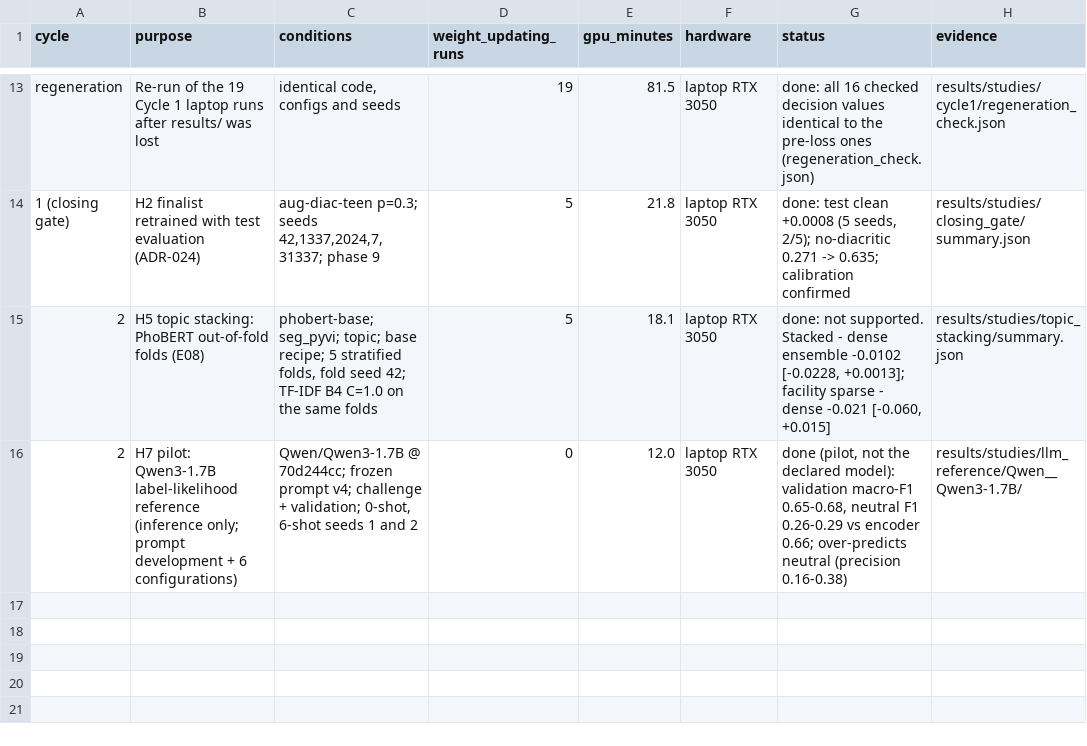
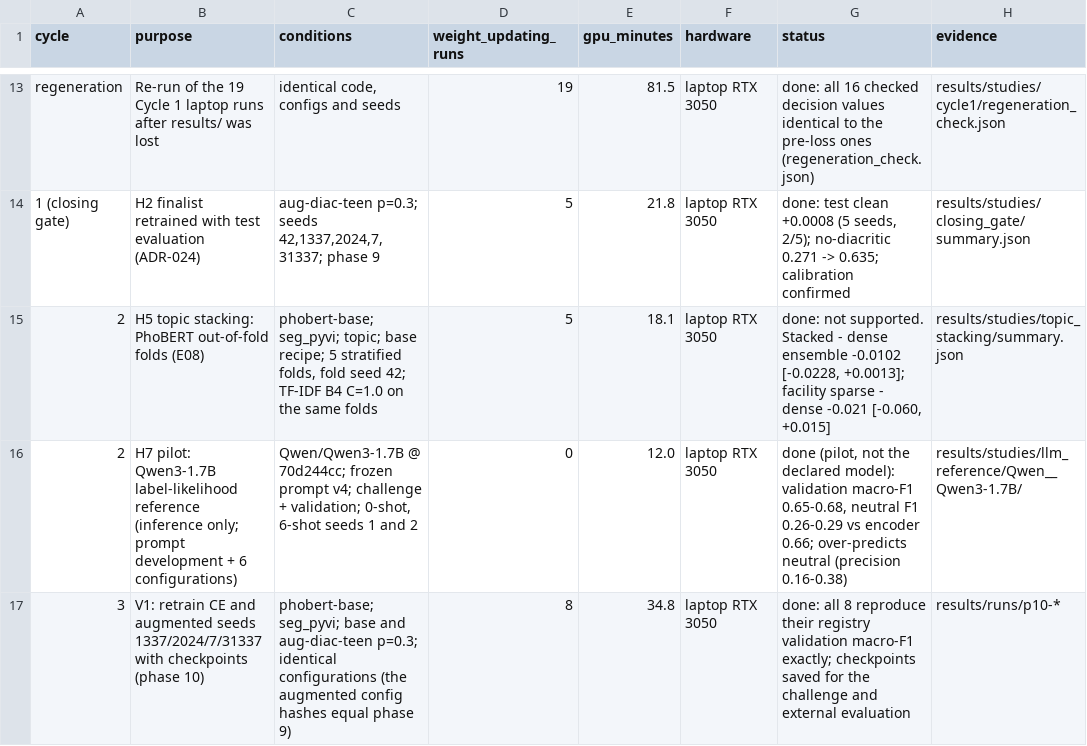
Before and after one commit to ThanhDatVN/ViFeedback-NLP-Service, a CSV file: configs/experiments/ledger.csv, drawn as a sheet; only a part is shown, gaps mark what is left out; the diff names each change by its address in the sheet, - before the commit and + after, or states it on an @@ line.

```diff
--- a/configs/experiments/ledger.csv
+++ b/configs/experiments/ledger.csv
+row 17: 3 | V1: retrain CE and augmented seeds 1337/2024/7/31337 with checkpoints (phase 10) | phobert-base; seg_pyvi; base and aug-diac-teen p=0.3; identical configurations (the augmented config hashes equal phase 9) | 8 | 34.8 | laptop RTX 3050 | done: all 8 reproduce their registry validation macro-F1 exactly; checkpoints saved for the challenge and external evaluation | results/runs/p10-*
```
Also changed, not shown: results/registry.csv, 41 other files.
